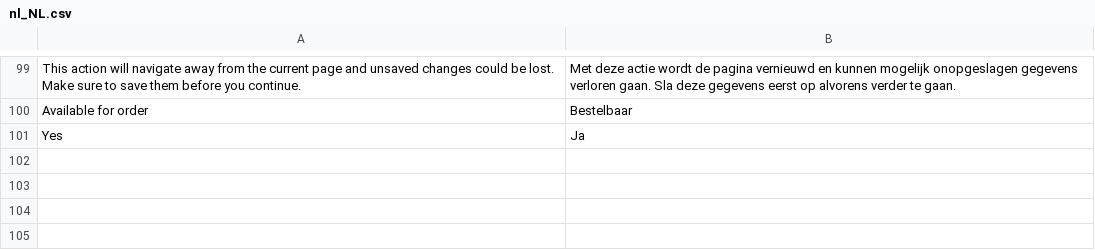
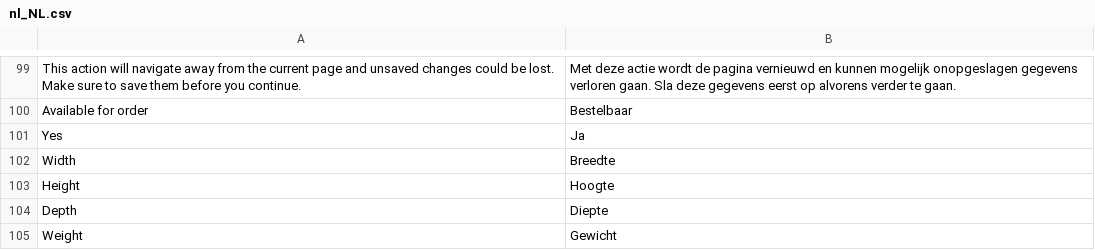
Before and after one commit to EffectConnect/MarketplacesPluginPS17, a CSV file: i18n/nl_NL.csv, drawn as a sheet; only a part is shown, gaps mark what is left out.

```diff
--- a/i18n/nl_NL.csv
+++ b/i18n/nl_NL.csv
@@ -101 +101,5 @@
 "Yes","Ja"
+"Width","Breedte"
+"Height","Hoogte"
+"Depth","Diepte"
+"Weight","Gewicht"
```
Also changed, not shown: 4 other files.
